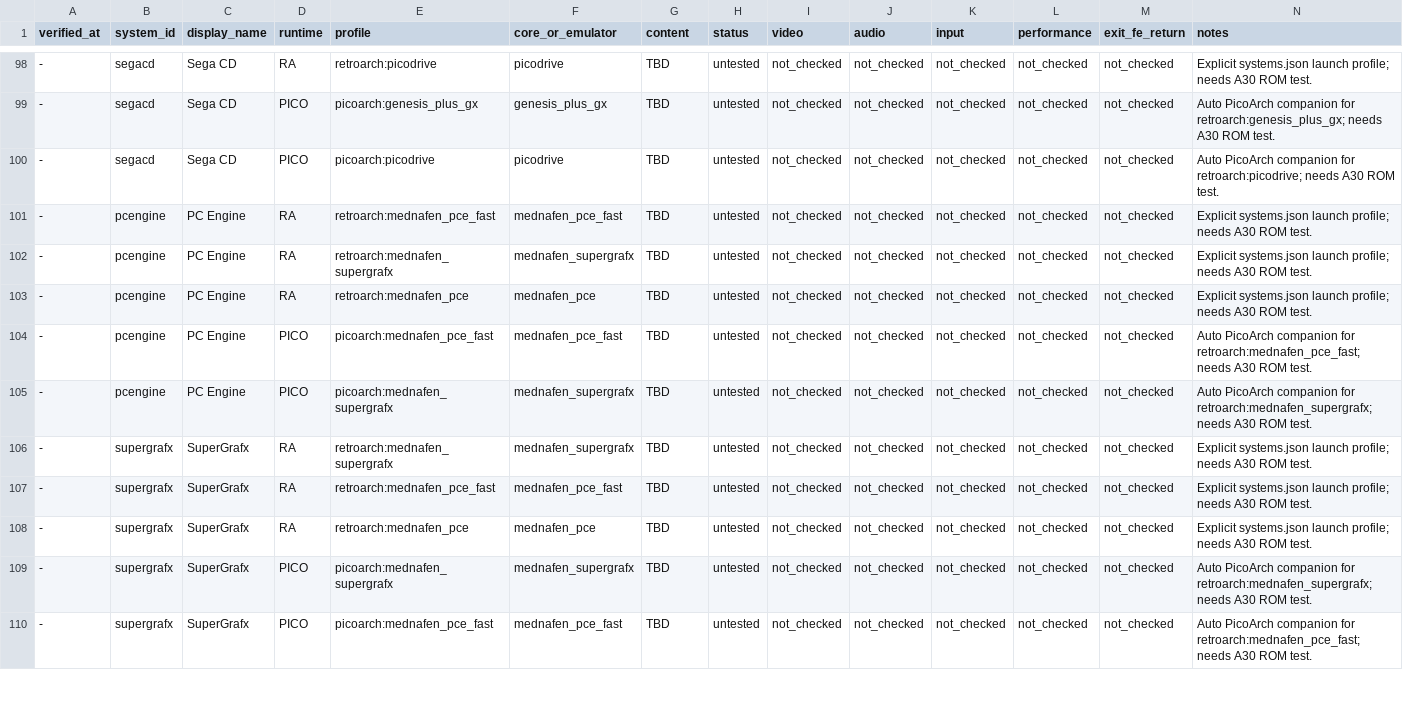
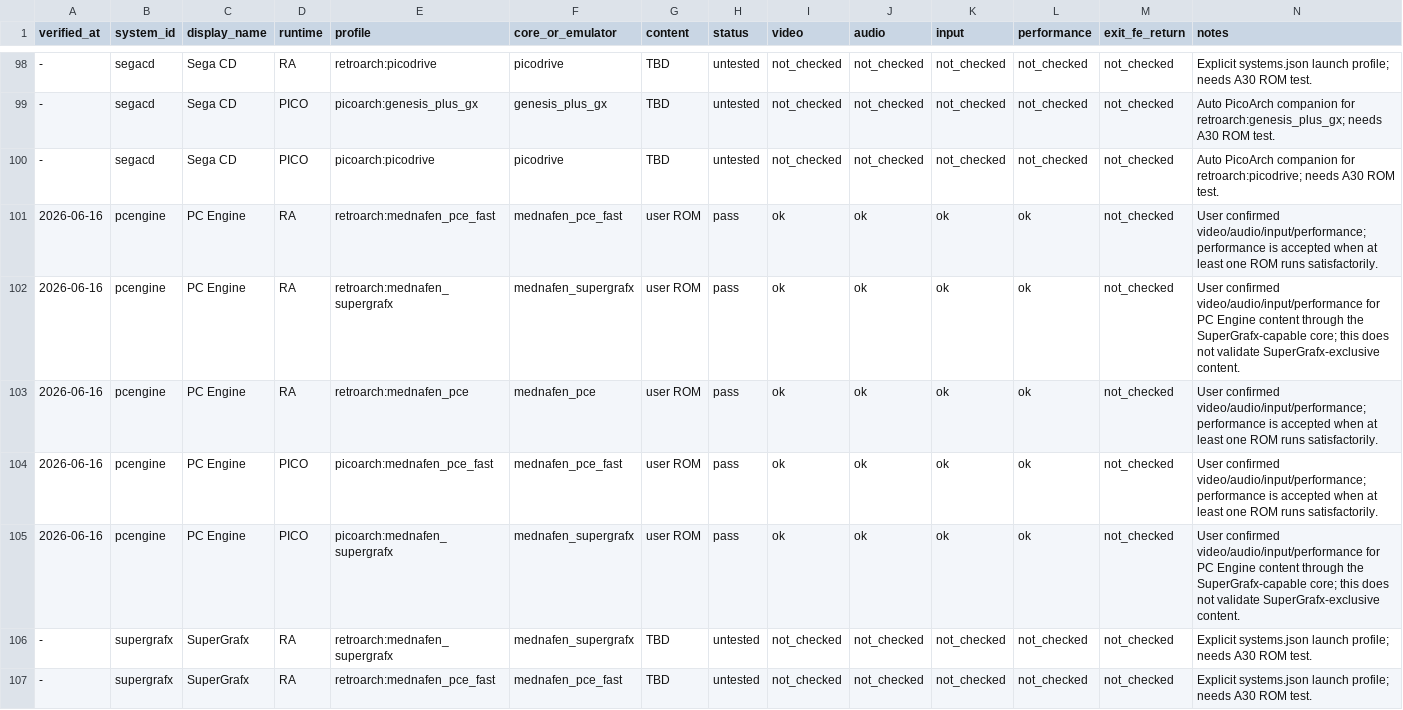
Before and after one commit to game-de-it/plumOS-A30, a TSV file: docs/emulator-runtime-verification.tsv, drawn as a sheet; only a part is shown, gaps mark what is left out; the shorter side is filled out with more unchanged rows; removed rows and columns are numbered as before the commit, all else as after; rows hold the shown columns only; the diff names each change by its address in the sheet, - before the commit and + after, or states it on an @@ line.

Commit message:
Record PC Engine runtime verification results
Context: User confirmed PC Engine checks for RetroArch mednafen_pce_fast, mednafen_supergrafx, mednafen_pce and PicoArch mednafen_pce_fast, mednafen_supergrafx.

Changed: Mark the reported PC Engine rows as pass and document that SuperGrafx is enhanced PC Engine-compatible hardware, not an overseas name, so SuperGrafx-exclusive content needs separate validation.

Verified: git diff --check.

```diff
--- a/docs/emulator-runtime-verification.tsv
+++ b/docs/emulator-runtime-verification.tsv
-row 101: - | pcengine | PC Engine | RA | retroarch:mednafen_pce_fast | mednafen_pce_fast | TBD | untested | not_checked | not_checked | not_checked | not_checked | not_checked | Explicit systems.json launch profile; needs A30 ROM test.
-row 102: - | pcengine | PC Engine | RA | retroarch:mednafen_supergrafx | mednafen_supergrafx | TBD | untested | not_checked | not_checked | not_checked | not_checked | not_checked | Explicit systems.json launch profile; needs A30 ROM test.
-row 103: - | pcengine | PC Engine | RA | retroarch:mednafen_pce | mednafen_pce | TBD | untested | not_checked | not_checked | not_checked | not_checked | not_checked | Explicit systems.json launch profile; needs A30 ROM test.
-row 104: - | pcengine | PC Engine | PICO | picoarch:mednafen_pce_fast | mednafen_pce_fast | TBD | untested | not_checked | not_checked | not_checked | not_checked | not_checked | Auto PicoArch companion for retroarch:mednafen_pce_fast; needs A30 ROM test.
-row 105: - | pcengine | PC Engine | PICO | picoarch:mednafen_supergrafx | mednafen_supergrafx | TBD | untested | not_checked | not_checked | not_checked | not_checked | not_checked | Auto PicoArch companion for retroarch:mednafen_supergrafx; needs A30 ROM test.
+row 101: 2026-06-16 | pcengine | PC Engine | RA | retroarch:mednafen_pce_fast | mednafen_pce_fast | user ROM | pass | ok | ok | ok | ok | not_checked | User confirmed video/audio/input/performance; performance is accepted when at least one ROM runs satisfactorily.
+row 102: 2026-06-16 | pcengine | PC Engine | RA | retroarch:mednafen_supergrafx | mednafen_supergrafx | user ROM | pass | ok | ok | ok | ok | not_checked | User confirmed video/audio/input/performance for PC Engine content through the SuperGrafx-capable core; this does not validate SuperGrafx-exclusive content.
+row 103: 2026-06-16 | pcengine | PC Engine | RA | retroarch:mednafen_pce | mednafen_pce | user ROM | pass | ok | ok | ok | ok | not_checked | User confirmed video/audio/input/performance; performance is accepted when at least one ROM runs satisfactorily.
+row 104: 2026-06-16 | pcengine | PC Engine | PICO | picoarch:mednafen_pce_fast | mednafen_pce_fast | user ROM | pass | ok | ok | ok | ok | not_checked | User confirmed video/audio/input/performance; performance is accepted when at least one ROM runs satisfactorily.
+row 105: 2026-06-16 | pcengine | PC Engine | PICO | picoarch:mednafen_supergrafx | mednafen_supergrafx | user ROM | pass | ok | ok | ok | ok | not_checked | User confirmed video/audio/input/performance for PC Engine content through the SuperGrafx-capable core; this does not validate SuperGrafx-exclusive content.
```
Also changed, not shown: 2 other files.
